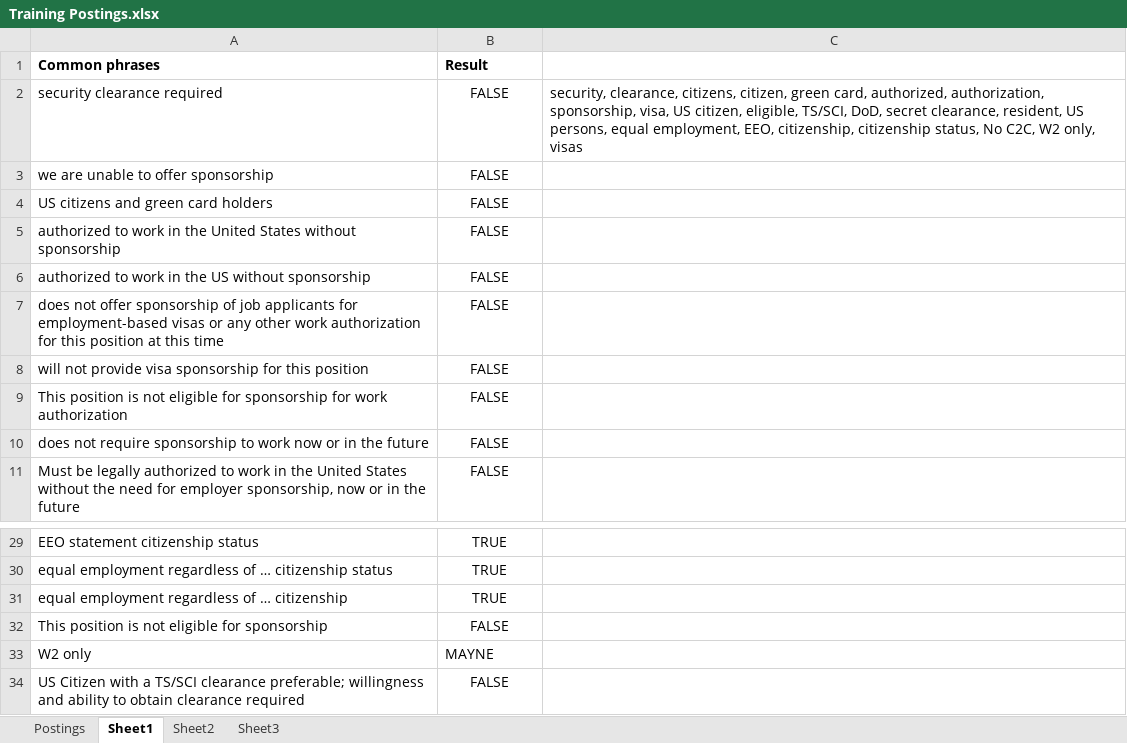
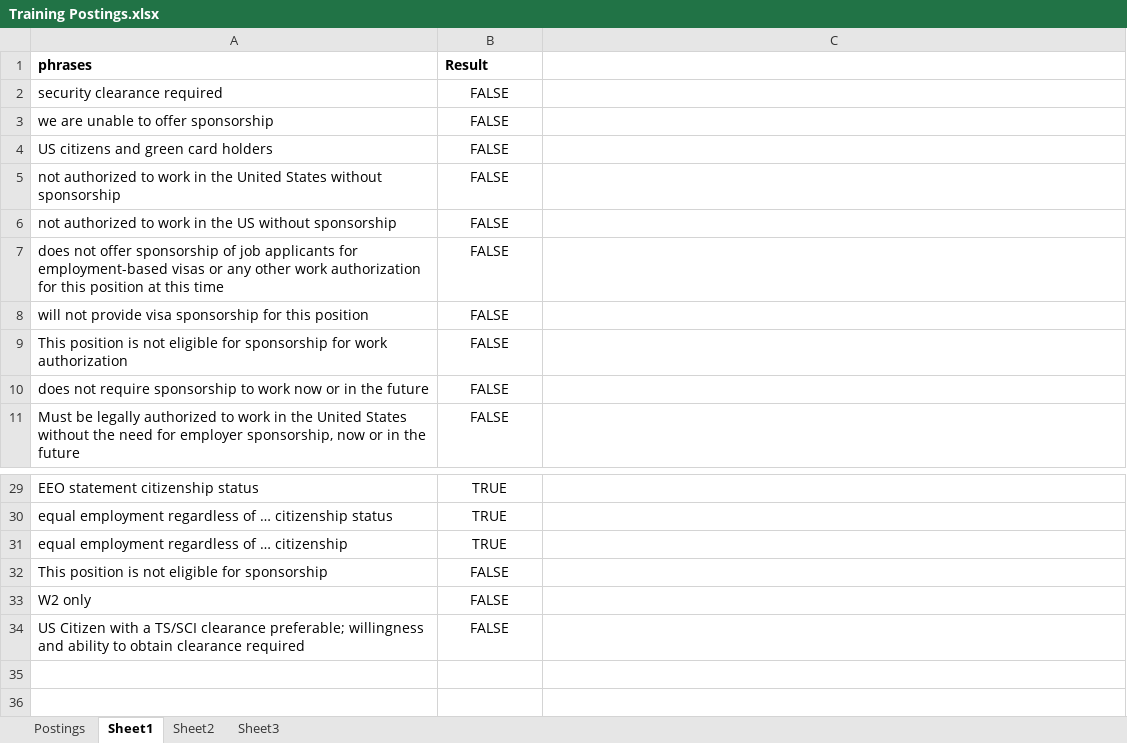
Before and after one commit to siawayforward/beautiful-data-science-soup, an Excel workbook: Training Postings.xlsx, sheet Sheet1, drawn as a sheet; only a part is shown, gaps mark what is left out; values as stored, in another font and other column widths than the file's, no borders; conditional formats not drawn; the diff names each change by its address in the sheet, - before the commit and + after, or states it on an @@ line.

```diff
--- a/Training Postings.xlsx (sheet Sheet1)
+++ b/Training Postings.xlsx (sheet Sheet1)
-A1: Common phrases
+A1: phrases
-C2: security, clearance, citizens, citizen, green card, authorized, authorization, sponsorship, visa, US citizen, eligible, TS/SCI, DoD, secret clearance, resident, US persons, equal employment, EEO, citizenship, citizenship status, No C2C, W2 only, visas
+C2: (empty)
-A5 (phrases): authorized to…
+A5 (phrases): not authorized to…
-A6 (phrases): authorized to…
+A6 (phrases): not authorized to…
-B33 (Result): MAYNE
+B33 (Result): FALSE
-B33 alignment: left
+B33 alignment: center
```
Also changed, not shown: sheet Sheet3, 9 other files.
